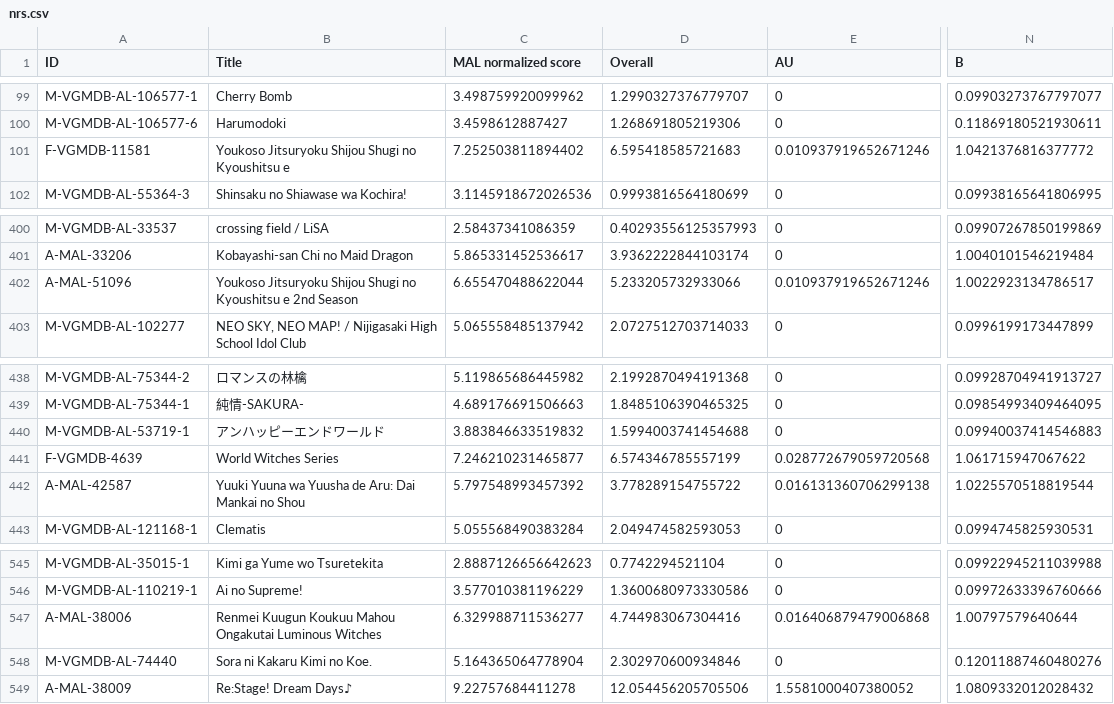
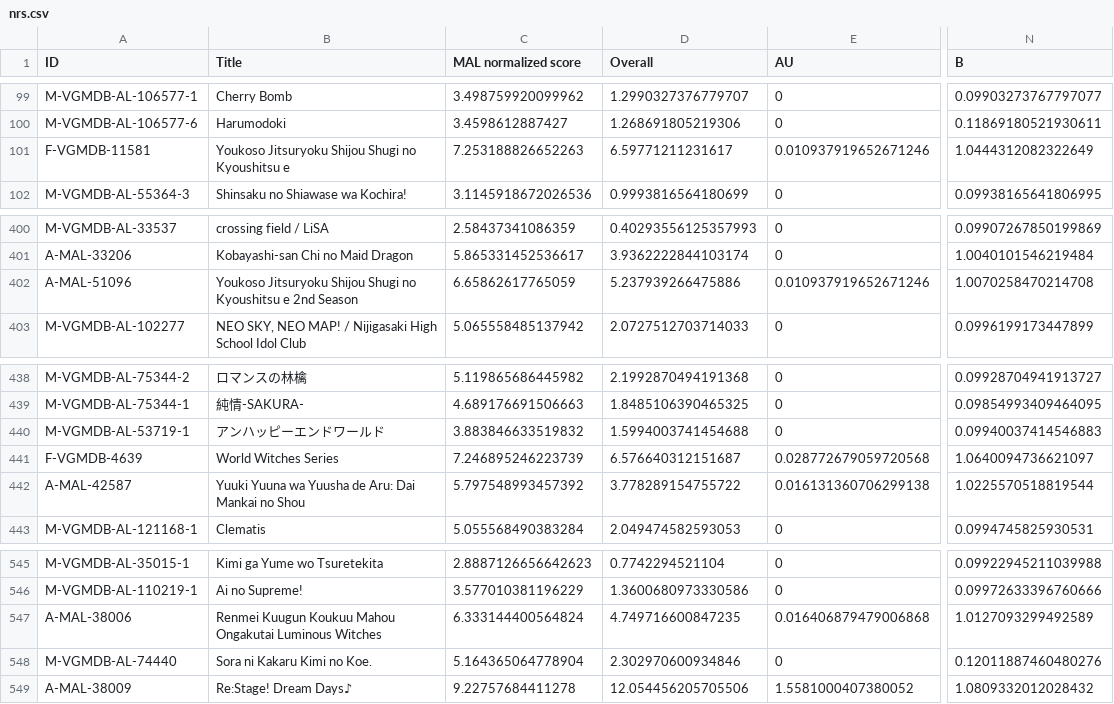
Before and after one commit to btmxh/nrs-impl, a CSV file: output/nrs.csv, drawn as a sheet; only a part is shown, gaps mark what is left out; the diff names each change by its address in the sheet, - before the commit and + after, or states it on an @@ line.

```diff
--- a/output/nrs.csv
+++ b/output/nrs.csv
-C101 (MAL normalized score): 7.252503811894402
+C101 (MAL normalized score): 7.253188826652263
-D101 (Overall): 6.595418585721683
+D101 (Overall): 6.59771211231617
-N101 (B): 1.0421376816377772
+N101 (B): 1.0444312082322649
-C402 (MAL normalized score): 6.655470488622044
+C402 (MAL normalized score): 6.65862617765059
-D402 (Overall): 5.233205732933066
+D402 (Overall): 5.237939266475886
-N402 (B): 1.0022923134786517
+N402 (B): 1.0070258470214708
-C441 (MAL normalized score): 7.246210231465877
+C441 (MAL normalized score): 7.246895246223739
-D441 (Overall): 6.574346785557199
+D441 (Overall): 6.576640312151687
-N441 (B): 1.061715947067622
+N441 (B): 1.0640094736621097
-C547 (MAL normalized score): 6.329988711536277
+C547 (MAL normalized score): 6.333144400564824
-D547 (Overall): 4.744983067304416
+D547 (Overall): 4.749716600847235
-N547 (B): 1.00797579640644
+N547 (B): 1.0127093299492589
```
Also changed, not shown: 3 other files.
